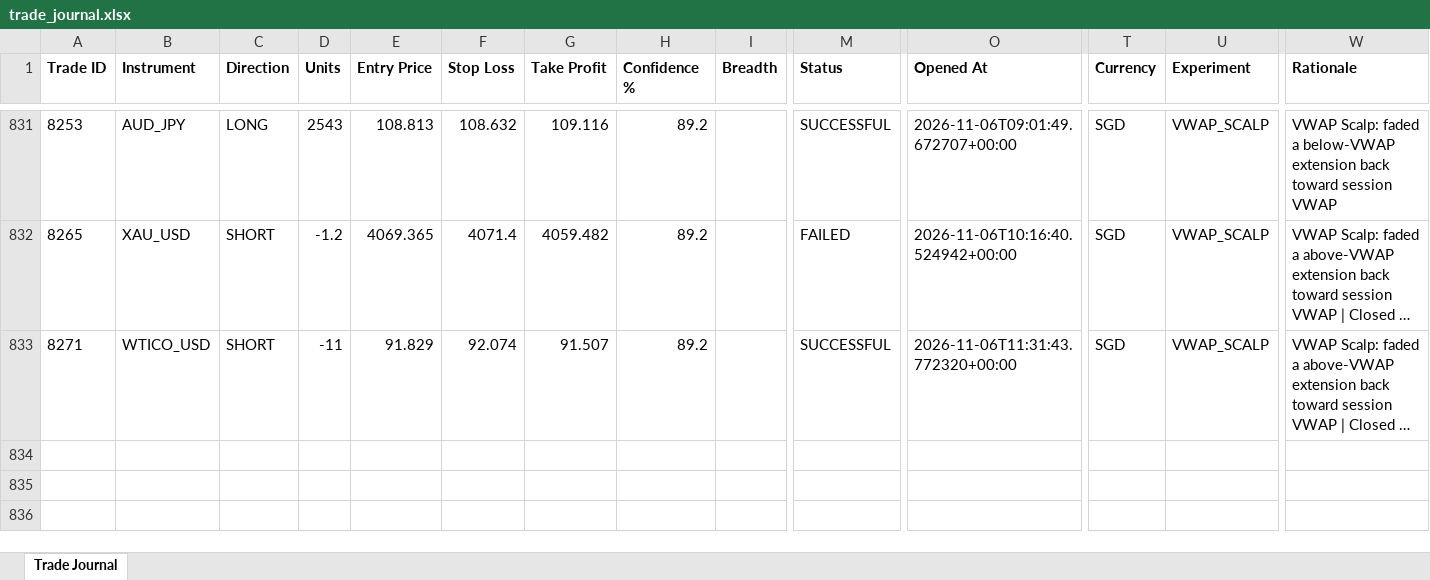
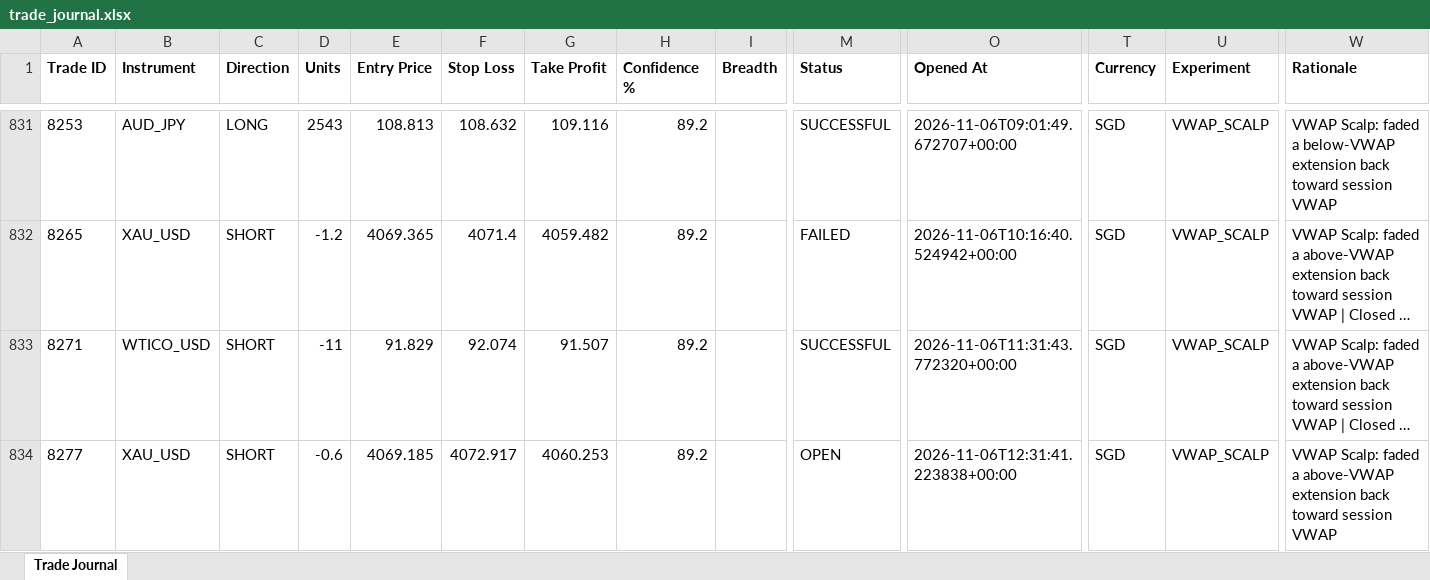
Before and after one commit to wxthesparthaaa/Claude-Forex-Agent, an Excel workbook: trade_journal.xlsx, sheet Trade Journal, drawn as a sheet; only a part is shown, gaps mark what is left out; long unchanged cells end in …; values as stored, in another font and other column widths than the file's, no borders; rows hold the shown columns only; the diff names each change by its address in the sheet, - before the commit and + after, or states it on an @@ line.

Commit message:
Update trade_journal.xlsx

```diff
--- a/trade_journal.xlsx (sheet Trade Journal)
+++ b/trade_journal.xlsx (sheet Trade Journal)
+row 834: 8277 | XAU_USD | SHORT | -0.6 | 4069.185 | 4072.917 | 4060.253 | 89.2 |  | OPEN | 2026-11-06T12:31:41.223838+00:00 | SGD | VWAP_SCALP | VWAP Scalp: faded a above-VWAP extension back toward session VWAP
```
